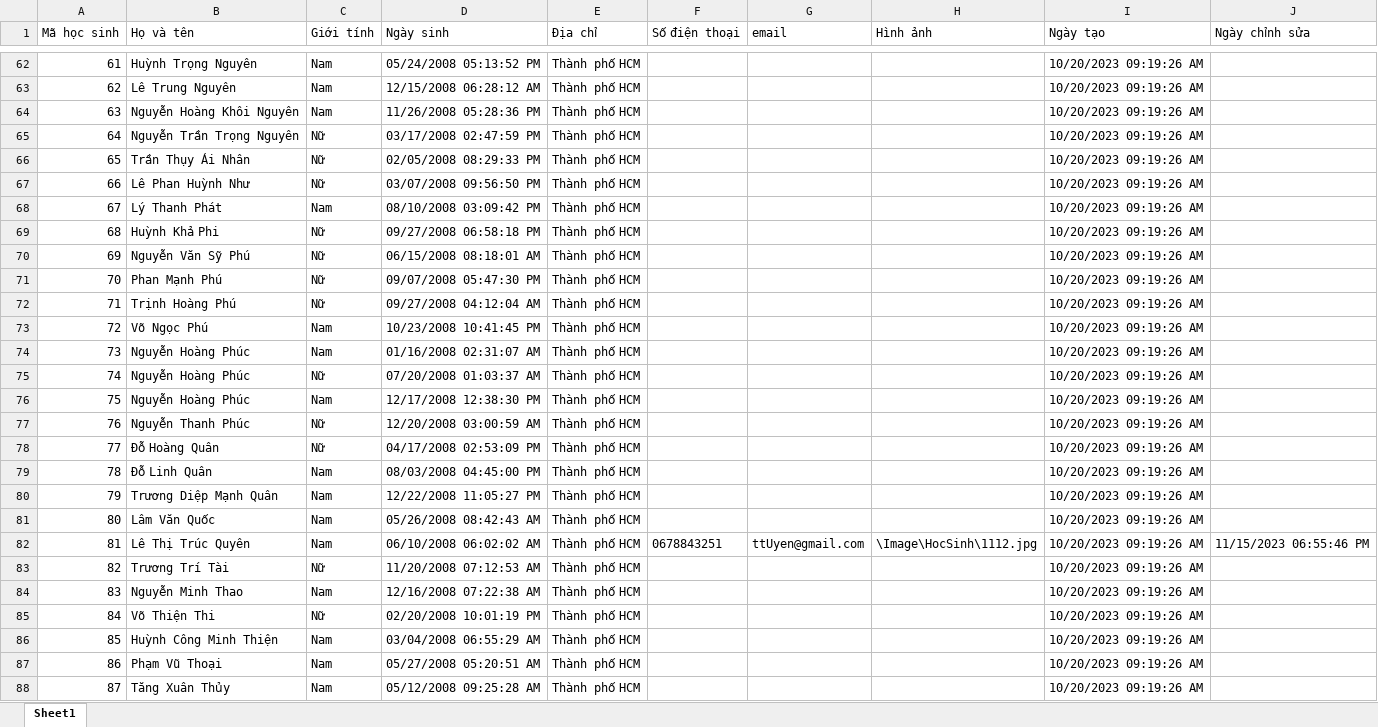
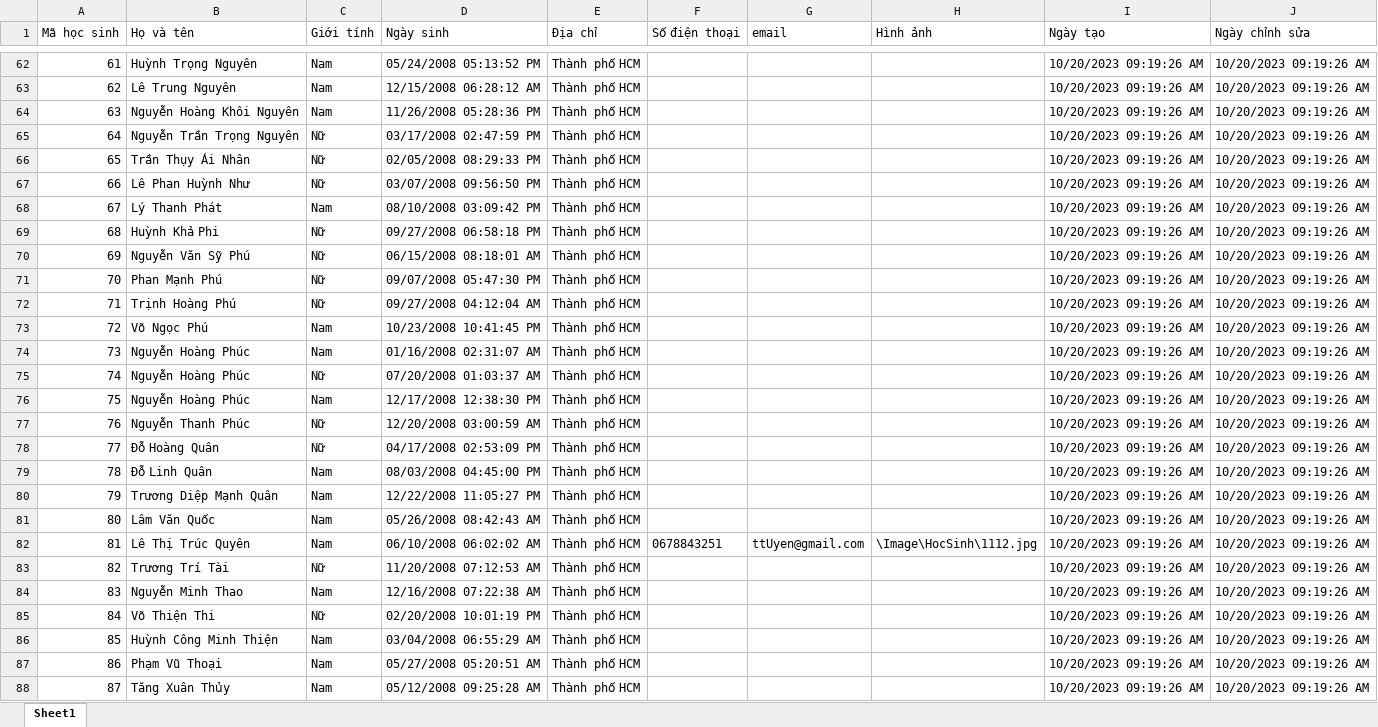
Before and after one commit to phuthuy44/ManagerStudent, an Excel workbook: excel/DanhSachHocSinh/hs4.xlsx, sheet Sheet1, drawn as a sheet; only a part is shown, gaps mark what is left out; values as stored, in another font and other column widths than the file's, no borders; the diff covers the shown part only; the diff names each change by its address in the sheet, - before the commit and + after, or states it on an @@ line.

```diff
--- a/excel/DanhSachHocSinh/hs4.xlsx (sheet Sheet1)
+++ b/excel/DanhSachHocSinh/hs4.xlsx (sheet Sheet1)
-J62:J81 (Ngày chỉnh sửa): (empty)
+J62:J81 (Ngày chỉnh sửa): 10/20/2023 09:19:26 AM
-J82 (Ngày chỉnh sửa): 11/15/2023 06:55:46 PM
+J82 (Ngày chỉnh sửa): 10/20/2023 09:19:26 AM
-J83:J88 (Ngày chỉnh sửa): (empty)
+J83:J88 (Ngày chỉnh sửa): 10/20/2023 09:19:26 AM
```
Also changed, not shown: 1 added row and 75 edited cells elsewhere in this sheet, 15 other files.
